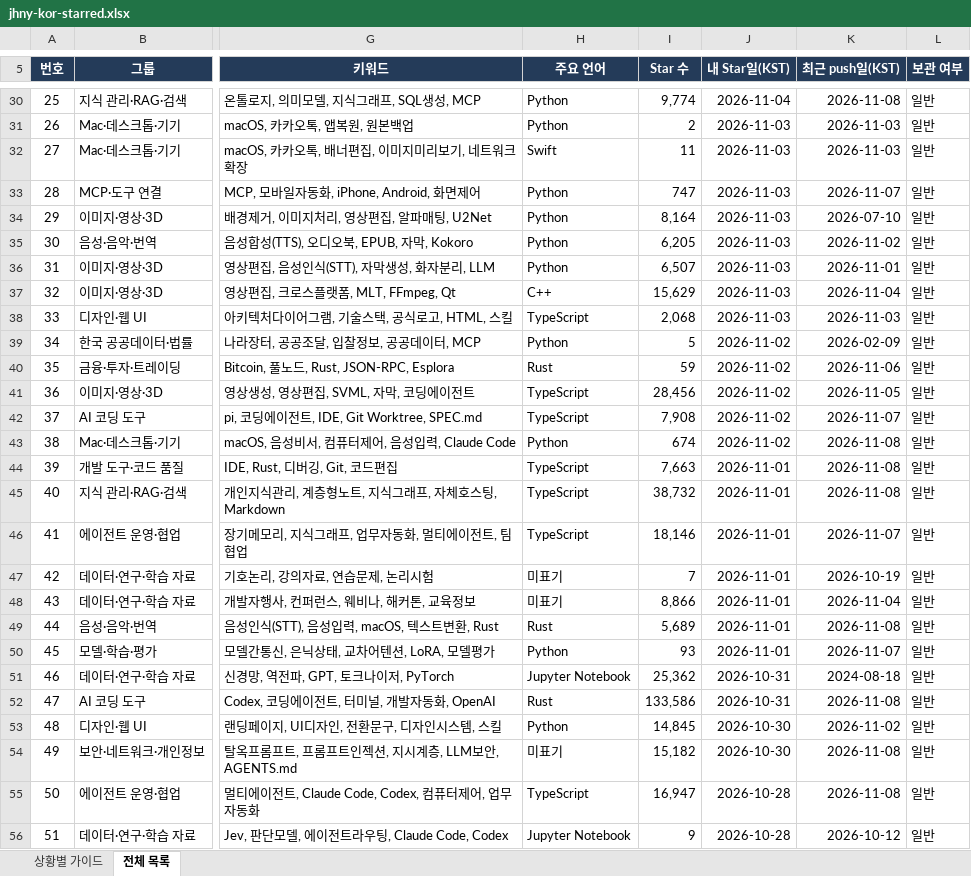
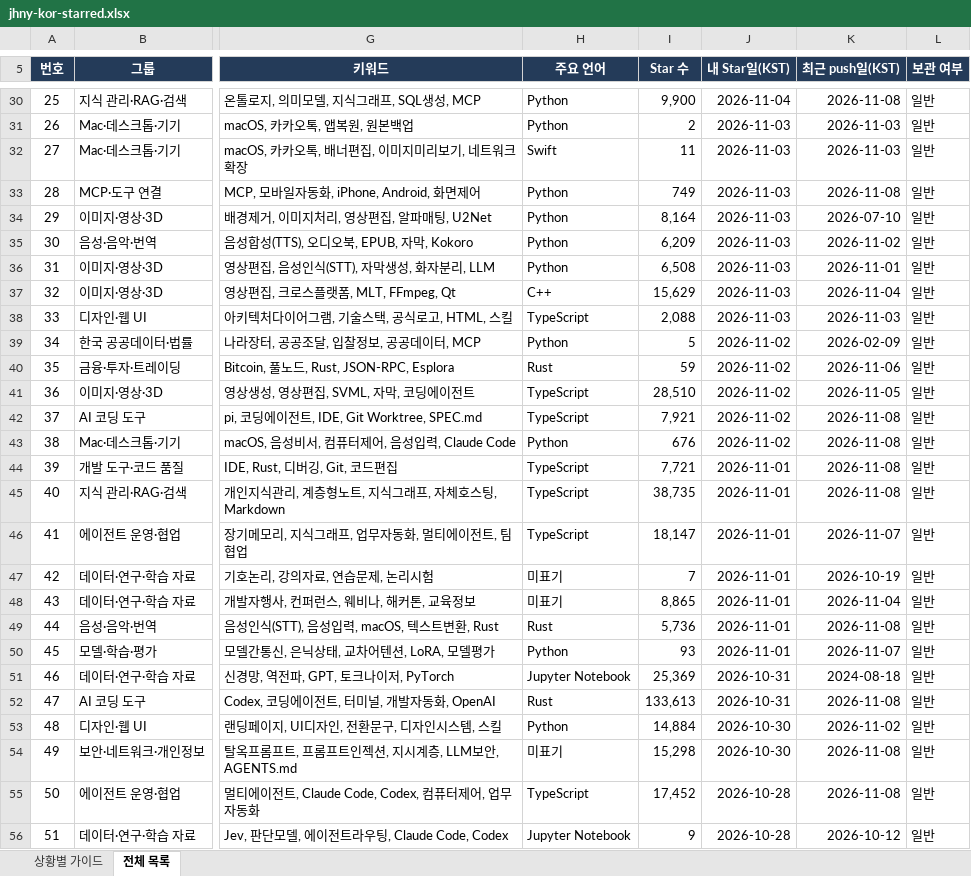
Before and after one commit to jhny-kor/star, an Excel workbook: jhny-kor-starred.xlsx, sheet 전체 목록, drawn as a sheet; only a part is shown, gaps mark what is left out; values as stored, in another font and other column widths than the file's, no borders; conditional formats and table styles not drawn; the diff covers the shown part only; the diff names each change by its address in the sheet, - before the commit and + after, or states it on an @@ line.

```diff
--- a/jhny-kor-starred.xlsx (sheet 전체 목록)
+++ b/jhny-kor-starred.xlsx (sheet 전체 목록)
-I30 (Star 수): 9,774
+I30 (Star 수): 9,900
-I33 (Star 수): 747
+I33 (Star 수): 749
-K33 (최근 push일(KST)): 2026-11-07
+K33 (최근 push일(KST)): 2026-11-08
-I35 (Star 수): 6,205
+I35 (Star 수): 6,209
-I36 (Star 수): 6,507
+I36 (Star 수): 6,508
-I38 (Star 수): 2,068
+I38 (Star 수): 2,088
-I41 (Star 수): 28,456
+I41 (Star 수): 28,510
-I42 (Star 수): 7,908
+I42 (Star 수): 7,921
-K42 (최근 push일(KST)): 2026-11-07
+K42 (최근 push일(KST)): 2026-11-08
-I43 (Star 수): 674
+I43 (Star 수): 676
-I44 (Star 수): 7,663
+I44 (Star 수): 7,721
-I45 (Star 수): 38,732
+I45 (Star 수): 38,735
-I46 (Star 수): 18,146
+I46 (Star 수): 18,147
-I48 (Star 수): 8,866
+I48 (Star 수): 8,865
-I49 (Star 수): 5,689
+I49 (Star 수): 5,736
-I51 (Star 수): 25,362
+I51 (Star 수): 25,369
-I52 (Star 수): 133,586
+I52 (Star 수): 133,613
-I53 (Star 수): 14,845
+I53 (Star 수): 14,884
-I54 (Star 수): 15,182
+I54 (Star 수): 15,298
-I55 (Star 수): 16,947
+I55 (Star 수): 17,452
```
Also changed, not shown: 475 edited cells elsewhere in this sheet, sheet 상황별 가이드, 2 other files.
